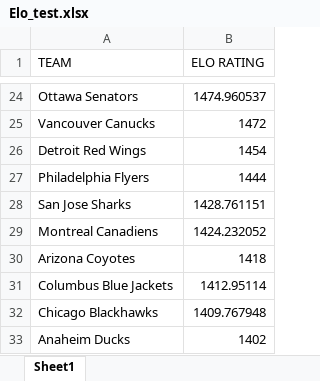
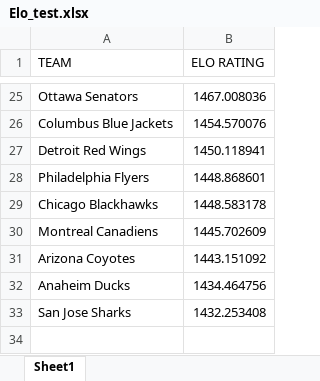
Before and after one commit to RichardSauve/Senior-Project, an Excel workbook: Elo_test.xlsx, sheet Sheet1, drawn as a sheet; only a part is shown, gaps mark what is left out; values as stored, in another font and other column widths than the file's, no cell formats; removed rows and columns are numbered as before the commit, all else as after; the diff covers the shown part only; the diff names each change by its address in the sheet, - before the commit and + after, or states it on an @@ line.

```diff
--- a/Elo_test.xlsx (sheet Sheet1)
+++ b/Elo_test.xlsx (sheet Sheet1)
-B25 (ELO RATING): 1474.960537
+B25 (ELO RATING): 1467.008036
-row 25: Vancouver Canucks | 1472
+row 26: Columbus Blue Jackets | 1454.570076
-B27 (ELO RATING): 1454
+B27 (ELO RATING): 1450.118941
-B28 (ELO RATING): 1444
+B28 (ELO RATING): 1448.868601
-row 28: San Jose Sharks | 1428.761151
+row 29: Chicago Blackhawks | 1448.583178
-B30 (ELO RATING): 1424.232052
+B30 (ELO RATING): 1445.702609
-B31 (ELO RATING): 1418
+B31 (ELO RATING): 1443.151092
-row 31: Columbus Blue Jackets | 1412.95114
-row 32: Chicago Blackhawks | 1409.767948
-B32 (ELO RATING): 1402
+B32 (ELO RATING): 1434.464756
+row 33: San Jose Sharks | 1432.253408
```
Also changed, not shown: 11 added rows, 10 removed rows and 12 edited cells elsewhere in this sheet, cell formats, games_data.xlsx, 8 other files.
